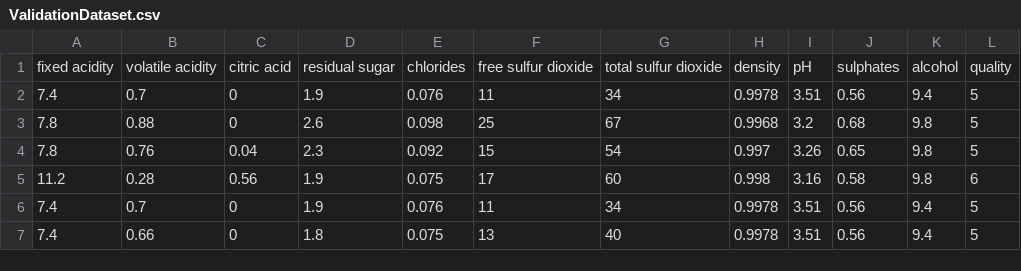
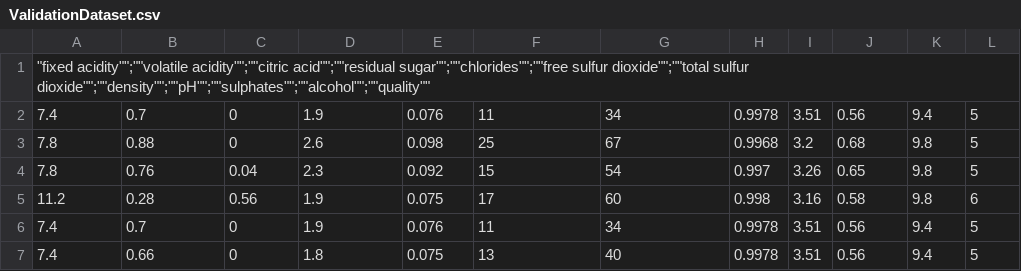
Before and after one commit to rajiv-njit/AWS-Spark-Wine-Prediction, a CSV file: Datasets/ValidationDataset.csv, drawn as a sheet; only a part is shown.

```diff
--- a/Datasets/ValidationDataset.csv
+++ b/Datasets/ValidationDataset.csv
@@ -1,2 +1,2 @@
-"fixed acidity";"volatile acidity";"citric acid";"residual sugar";"chlorides";"free sulfur dioxide";"total sulfur dioxide";"density";"pH";"sulphates";"alcohol";"quality"
+"""fixed acidity"""";""""volatile acidity"""";""""citric acid"""";""""residual sugar"""";""""chlorides"""";""""free sulfur dioxide"""";""""total sulfur dioxide"""";""""density"""";""""pH"""";""""sulphates"""";""""alcohol"""";""""quality"""""
 7.4;0.7;0;1.9;0.076;11;34;0.9978;3.51;0.56;9.4;5
```
Also changed, not shown: Datasets/TrainingDataset.csv, 19 other files.
